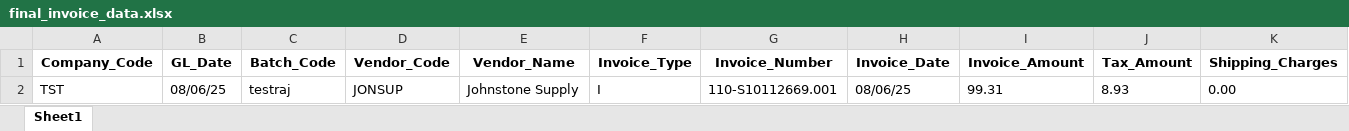
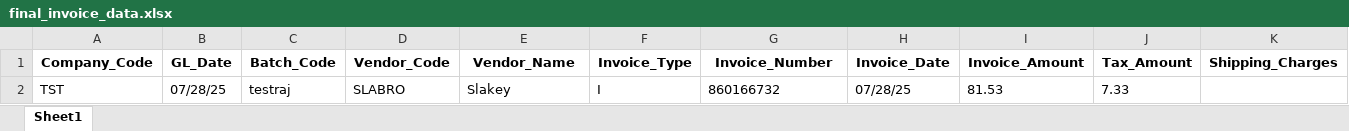
Before and after one commit to RajTandel2511/Invoice_Parser, an Excel workbook: process/outputs/excel_files/final_invoice_data.xlsx, sheet Sheet1, drawn as a sheet; only a part is shown; values as stored, in another font and other column widths than the file's, no borders; removed rows and columns are numbered as before the commit, all else as after; rows hold the shown columns only; the diff names each change by its address in the sheet, - before the commit and + after, or states it on an @@ line.

```diff
--- a/process/outputs/excel_files/final_invoice_data.xlsx (sheet Sheet1)
+++ b/process/outputs/excel_files/final_invoice_data.xlsx (sheet Sheet1)
-row 2: TST | 08/06/25 | testraj | JONSUP | Johnstone Supply | I | 110-S10112669.001 | 08/06/25 | 99.31 | 8.93 | 0.00
+row 2: TST | 07/28/25 | testraj | SLABRO | Slakey | I | 860166732 | 07/28/25 | 81.53 | 7.33
```
Also changed, not shown: process/outputs/excel_files/APInvoicesImport1.xlsx, 14 other files.
